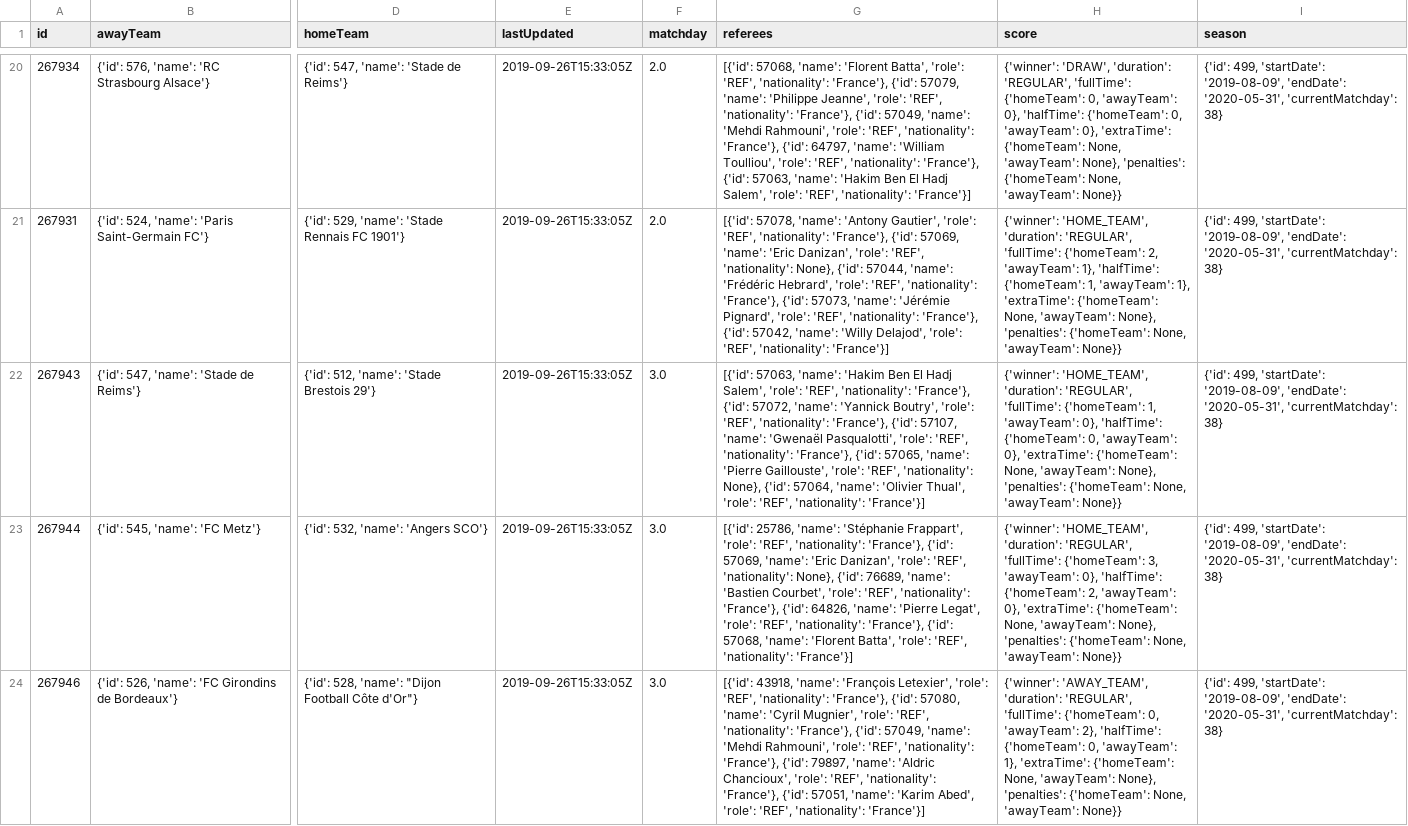
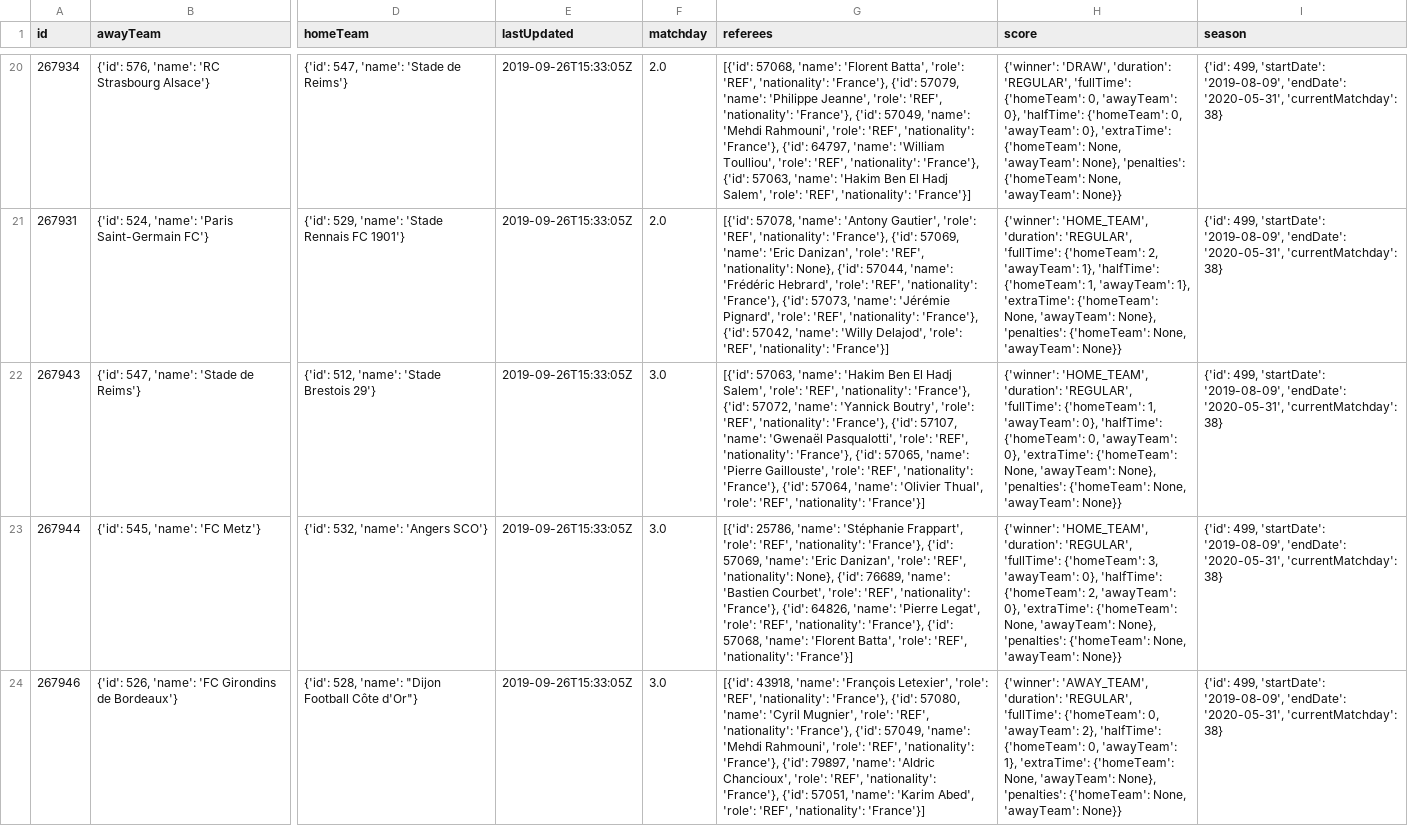
Before and after one commit to rensoostenbach/football-away-games-corona, a CSV file: data/FL1_2019.csv, drawn as a sheet; only a part is shown, gaps mark what is left out; the diff covers the shown part only; the diff names each change by its address in the sheet, - before the commit and + after, or states it on an @@ line.

```diff
--- a/data/FL1_2019.csv
+++ b/data/FL1_2019.csv
-G22 (referees): …'REF', 'nationality': None}, {'id': 57064,…
+G22 (referees): …'REF', 'nationality': 'France'}, {'id': 57064,…
```
Also changed, not shown: 8 edited cells elsewhere in this file, data/FL1_2018.csv, data/PD_2018.csv, 18 other files.
